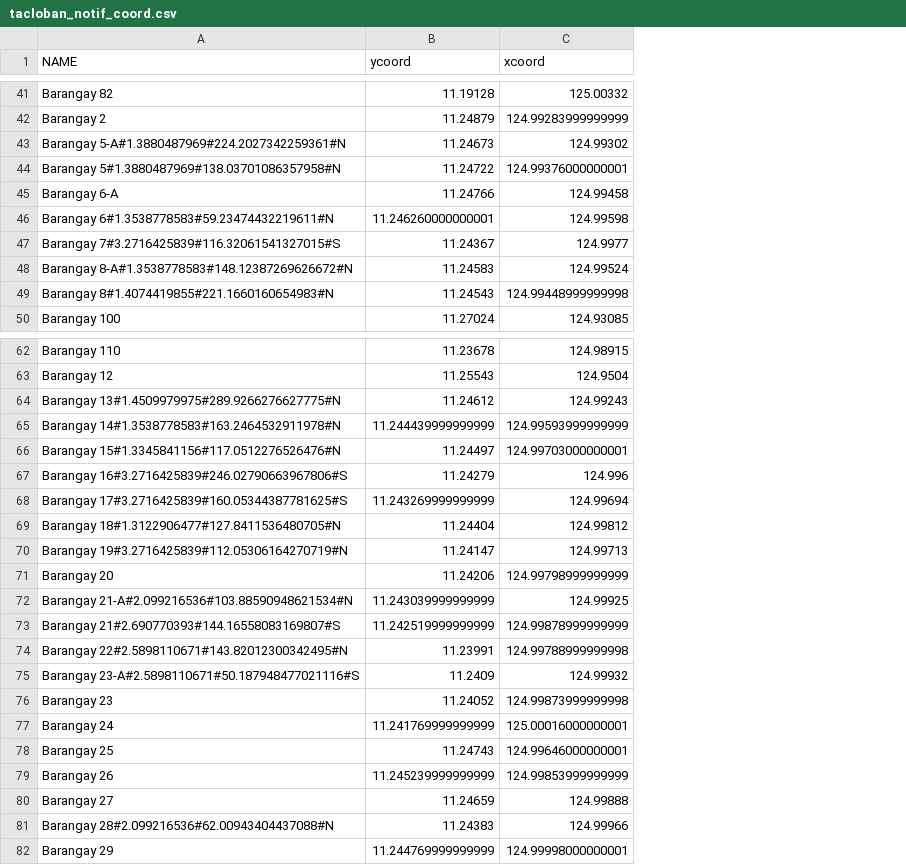
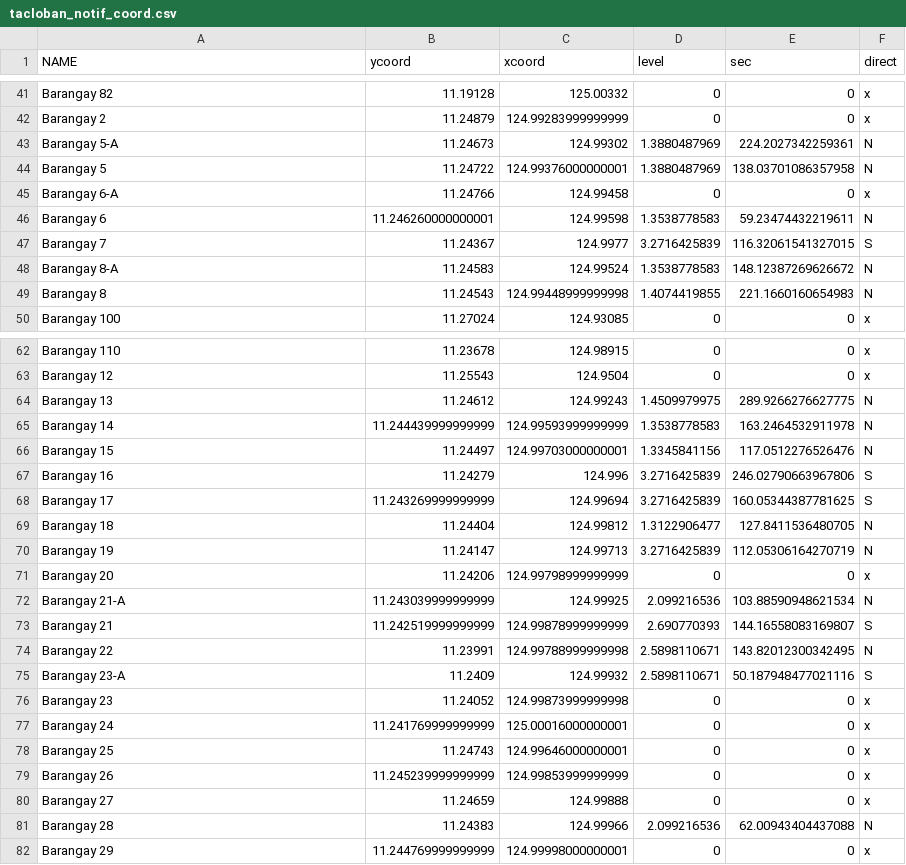
Before and after one commit to MatchaBrentea/stormsurgefiles, a CSV file: tacloban_notif_coord.csv, drawn as a sheet; only a part is shown, gaps mark what is left out; the diff covers the shown part only; the diff names each change by its address in the sheet, - before the commit and + after, or states it on an @@ line.

```diff
--- a/tacloban_notif_coord.csv
+++ b/tacloban_notif_coord.csv
+column D (level), rows 41-50: 0 | 0 | 1.3880487969 | 1.3880487969 | 0 | 1.3538778583 | 3.2716425839 | 1.3538778583 | 1.4074419855 | 0; rows 62-82: 0 | 0 | 1.4509979975 | 1.3538778583 | 1.3345841156 | 3.2716425839 | 3.2716425839 | 1.3122906477 | 3.2716425839 | 0 | 2.099216536 | 2.690770393 | 2.5898110671 | 2.5898110671 | 0 | 0 | 0 | 0 | 0 | 2.099216536 | 0
+column E (sec), rows 41-50: 0 | 0 | 224.2027342259361 | 138.03701086357958 | 0 | 59.23474432219611 | 116.32061541327015 | 148.12387269626672 | 221.1660160654983 | 0; rows 62-82: 0 | 0 | 289.9266276627775 | 163.2464532911978 | 117.0512276526476 | 246.02790663967806 | 160.05344387781625 | 127.8411536480705 | 112.05306164270719 | 0 | 103.88590948621534 | 144.16558083169807 | 143.82012300342495 | 50.187948477021116 | 0 | 0 | 0 | 0 | 0 | 62.00943404437088 | 0
+column F (direct), rows 41-50: x | x | N | N | x | N | S | N | N | x; rows 62-82: x | x | N | N | N | S | S | N | N | x | N | S | N | S | x | x | x | x | x | N | x
-A43 (NAME): Barangay 5-A#1.3880487969#224.2027342259361#N
+A43 (NAME): Barangay 5-A
-A44 (NAME): Barangay 5#1.3880487969#138.03701086357958#N
+A44 (NAME): Barangay 5
-A46 (NAME): Barangay 6#1.3538778583#59.23474432219611#N
+A46 (NAME): Barangay 6
-A47 (NAME): Barangay 7#3.2716425839#116.32061541327015#S
+A47 (NAME): Barangay 7
-A48 (NAME): Barangay 8-A#1.3538778583#148.12387269626672#N
+A48 (NAME): Barangay 8-A
-A49 (NAME): Barangay 8#1.4074419855#221.1660160654983#N
+A49 (NAME): Barangay 8
-A64 (NAME): Barangay 13#1.4509979975#289.9266276627775#N
+A64 (NAME): Barangay 13
-A65 (NAME): Barangay 14#1.3538778583#163.2464532911978#N
+A65 (NAME): Barangay 14
-A66 (NAME): Barangay 15#1.3345841156#117.0512276526476#N
+A66 (NAME): Barangay 15
-A67 (NAME): Barangay 16#3.2716425839#246.02790663967806#S
+A67 (NAME): Barangay 16
-A68 (NAME): Barangay 17#3.2716425839#160.05344387781625#S
+A68 (NAME): Barangay 17
-A69 (NAME): Barangay 18#1.3122906477#127.8411536480705#N
+A69 (NAME): Barangay 18
-A70 (NAME): Barangay 19#3.2716425839#112.05306164270719#N
+A70 (NAME): Barangay 19
-A72 (NAME): Barangay 21-A#2.099216536#103.88590948621534#N
+A72 (NAME): Barangay 21-A
-A73 (NAME): Barangay 21#2.690770393#144.16558083169807#S
+A73 (NAME): Barangay 21
-A74 (NAME): Barangay 22#2.5898110671#143.82012300342495#N
+A74 (NAME): Barangay 22
-A75 (NAME): Barangay 23-A#2.5898110671#50.187948477021116#S
+A75 (NAME): Barangay 23-A
-A81 (NAME): Barangay 28#2.099216536#62.00943404437088#N
+A81 (NAME): Barangay 28
```
Also changed, not shown: 29 edited cells elsewhere in this file.
